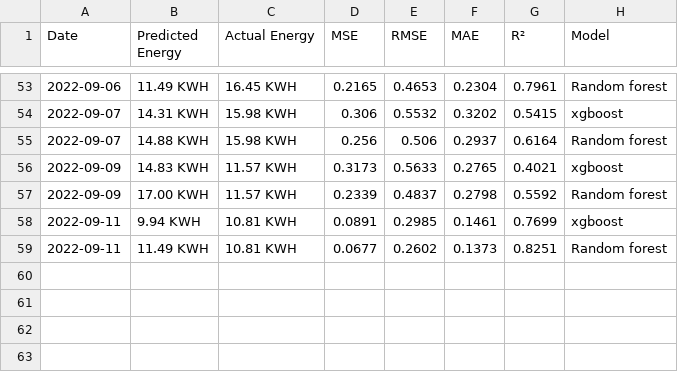
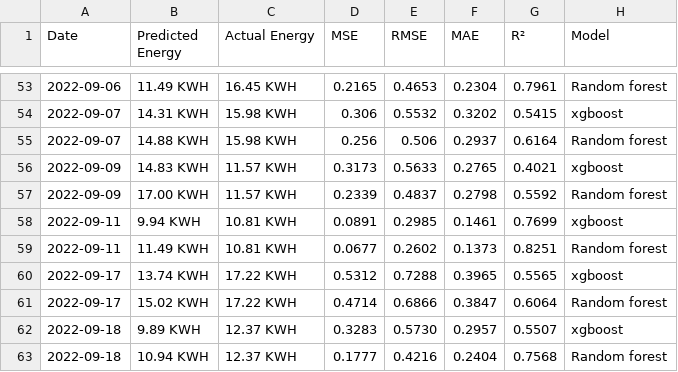
Before and after one commit to Mubeen31/model-performance, a CSV file: model performance.csv, drawn as a sheet; only a part is shown, gaps mark what is left out; the diff names each change by its address in the sheet, - before the commit and + after, or states it on an @@ line.

Commit message:
first commit

```diff
--- a/model performance.csv
+++ b/model performance.csv
+row 60: 2022-09-17 | 13.74 KWH | 17.22 KWH | 0.5312 | 0.7288 | 0.3965 | 0.5565 | xgboost
+row 61: 2022-09-17 | 15.02 KWH | 17.22 KWH | 0.4714 | 0.6866 | 0.3847 | 0.6064 | Random forest
+row 62: 2022-09-18 | 9.89 KWH | 12.37 KWH | 0.3283 | 0.5730 | 0.2957 | 0.5507 | xgboost
+row 63: 2022-09-18 | 10.94 KWH | 12.37 KWH | 0.1777 | 0.4216 | 0.2404 | 0.7568 | Random forest
```
